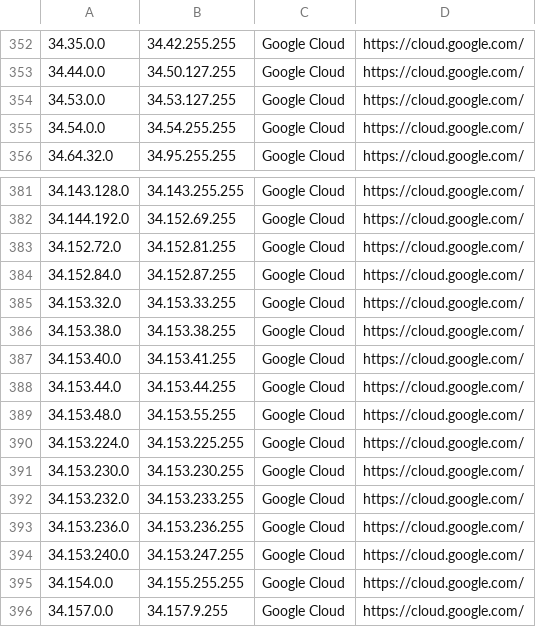
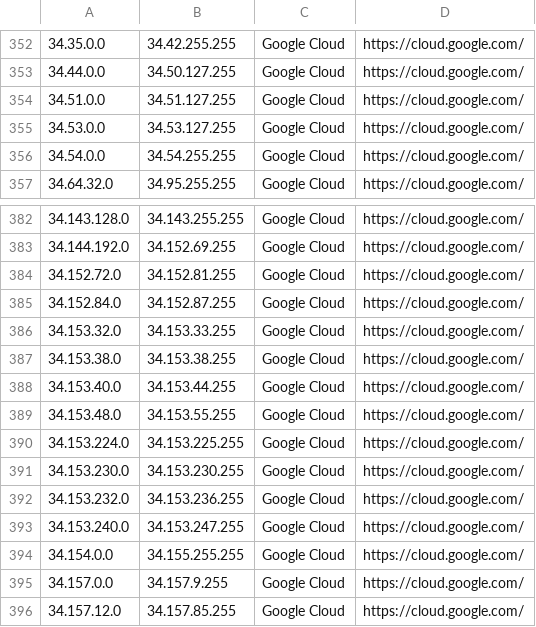
Before and after one commit to growlfm/odl, a CSV file: odl/data/datacenters.csv, drawn as a sheet; only a part is shown, gaps mark what is left out; the shorter side is filled out with more unchanged rows.

Commit message:
Update IP list

```diff
--- a/odl/data/datacenters.csv
+++ b/odl/data/datacenters.csv
@@ -353,2 +353,3 @@
 34.44.0.0,34.50.127.255,Google Cloud,https://cloud.google.com/
+34.51.0.0,34.51.127.255,Google Cloud,https://cloud.google.com/
 34.53.0.0,34.53.127.255,Google Cloud,https://cloud.google.com/
@@ -386,4 +387,3 @@
 34.153.38.0,34.153.38.255,Google Cloud,https://cloud.google.com/
-34.153.40.0,34.153.41.255,Google Cloud,https://cloud.google.com/
-34.153.44.0,34.153.44.255,Google Cloud,https://cloud.google.com/
+34.153.40.0,34.153.44.255,Google Cloud,https://cloud.google.com/
 34.153.48.0,34.153.55.255,Google Cloud,https://cloud.google.com/
@@ -391,4 +391,3 @@
 34.153.230.0,34.153.230.255,Google Cloud,https://cloud.google.com/
-34.153.232.0,34.153.233.255,Google Cloud,https://cloud.google.com/
-34.153.236.0,34.153.236.255,Google Cloud,https://cloud.google.com/
+34.153.232.0,34.153.236.255,Google Cloud,https://cloud.google.com/
 34.153.240.0,34.153.247.255,Google Cloud,https://cloud.google.com/
```
